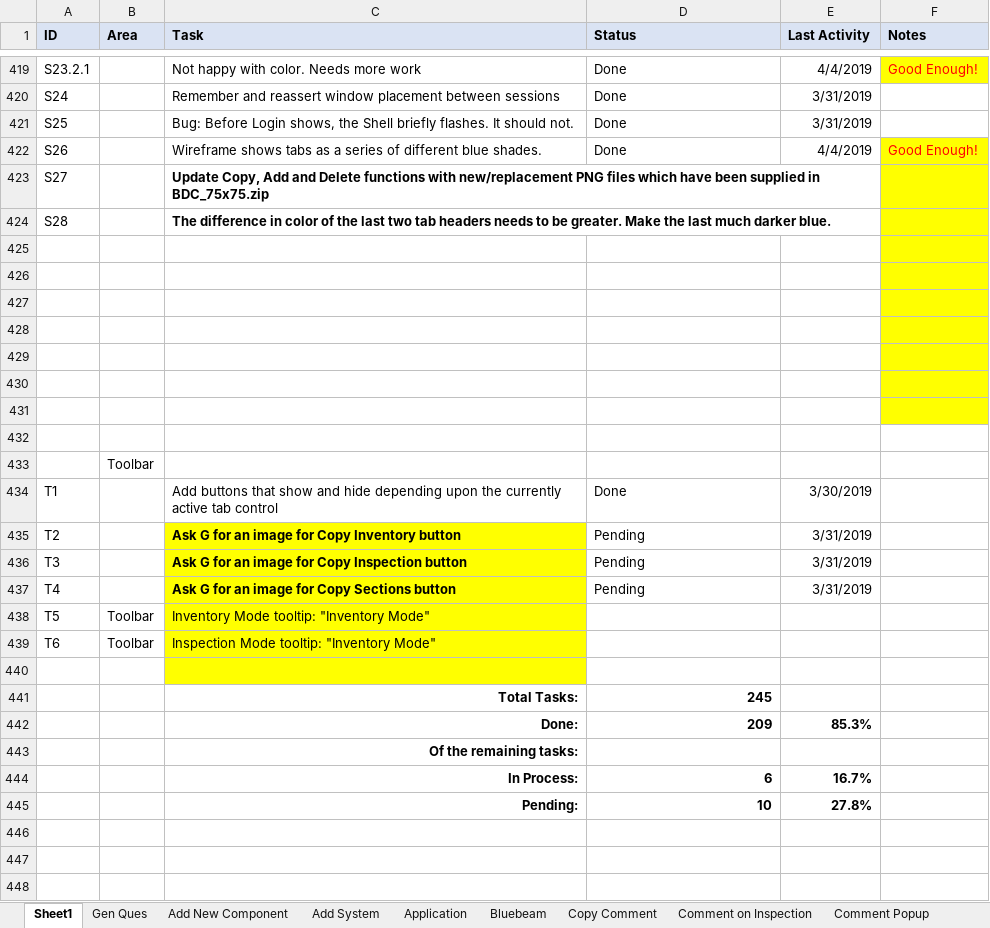
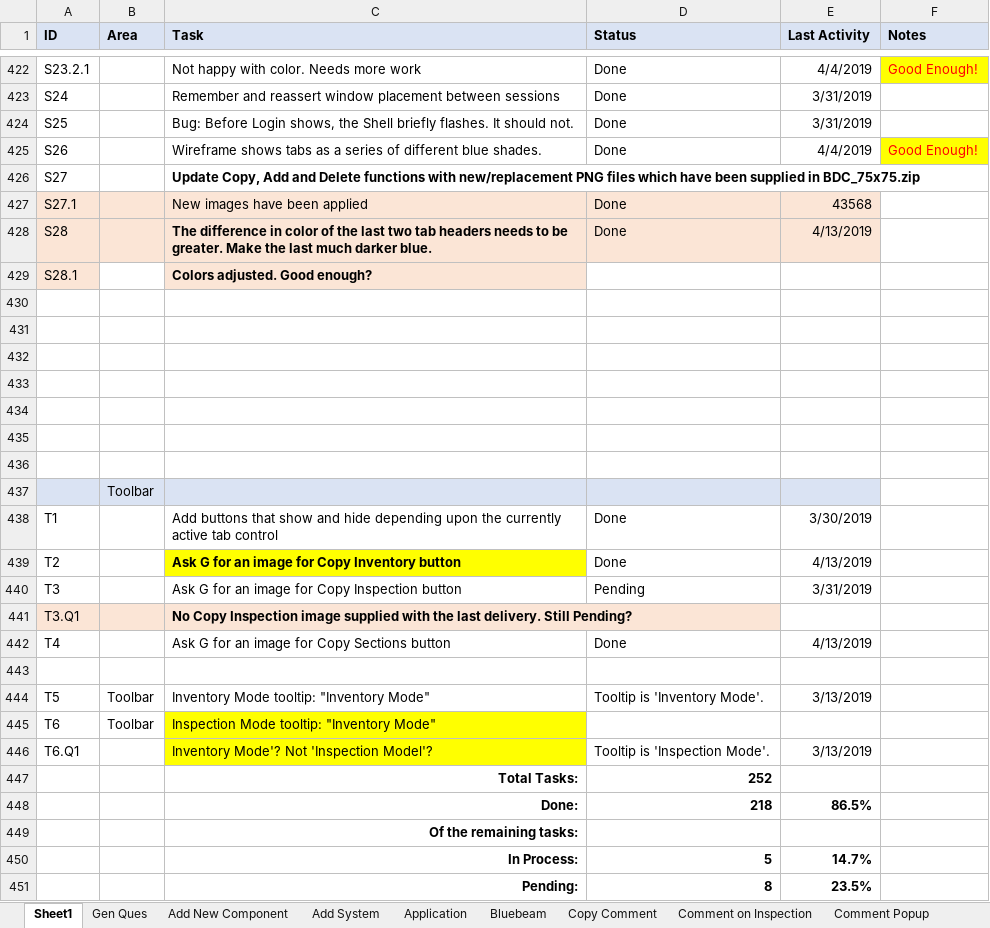
Before and after one commit to RichardHaggard/BDC, an Excel workbook: BDC_V1/BDC_V1/Documents/Tasks.xlsx, sheet Sheet1, drawn as a sheet; only a part is shown, gaps mark what is left out; values as stored, in another font and other column widths than the file's, no borders; removed rows and columns are numbered as before the commit, all else as after; the diff covers the shown part only; the diff names each change by its address in the sheet, - before the commit and + after, or states it on an @@ line.

```diff
--- a/BDC_V1/BDC_V1/Documents/Tasks.xlsx (sheet Sheet1)
+++ b/BDC_V1/BDC_V1/Documents/Tasks.xlsx (sheet Sheet1)
-F426 fill: #FFFF00
+F426 fill: none
+row 427: S27.1 |  | New images have been applied | Done | 43568
-A428:E428 fill: none
+A428:E428 fill: #FBE5D6
-D428 (Status): (empty)
+D428 (Status): Done
-E428 (Last Activity): (empty)
+E428 (Last Activity): 4/13/2019
-F428:F435 fill: #FFFF00
+F428:F435 fill: none
-row 429: (empty)
+row 429: S28.1 |  | Colors adjusted. Good enough?
-A429 fill: none
+A429 fill: #FBE5D6
-C429 fill: none
+C429 fill: #FBE5D6
-A437:E437 fill: none
+A437:E437 fill: #DAE3F3
-D439 (Status): Pending
+D439 (Status): Done
-E439 (Last Activity): 3/31/2019
+E439 (Last Activity): 4/13/2019
@@ C440 fill: #FFFF00 → none, bold: on → off @@
+row 441: T3.Q1 |  | No Copy Inspection image supplied with the last delivery. Still Pending?
@@ C442 fill: #FFFF00 → none, bold: on → off @@
-D442 (Status): Pending
+D442 (Status): Done
-E442 (Last Activity): 3/31/2019
+E442 (Last Activity): 4/13/2019
+row 443: (empty)
-C444 fill: #FFFF00
+C444 fill: none
-D444 (Status): (empty)
+D444 (Status): Tooltip is 'Inventory Mode'.
-E444 (Last Activity): (empty)
+E444 (Last Activity): 3/13/2019
-row 446: (empty)
+row 446: T6.Q1 |  | Inventory Mode'? Not 'Inspection Model'? | Tooltip is 'Inspection Mode'. | 3/13/2019
-D447 (Status): 245
+D447 (Status): 252
-row 442:  |  | Done: | 209 | 85.3%
+row 448:  |  | Done: | 218 | 86.5%
-row 444:  |  | In Process: | 6 | 16.7%
-row 445:  |  | Pending: | 10 | 27.8%
+row 450:  |  | In Process: | 5 | 14.7%
+row 451:  |  | Pending: | 8 | 23.5%
```
Also changed, not shown: 4 added rows, 1 removed row and 10 edited cells elsewhere in this sheet, 2 other files.
